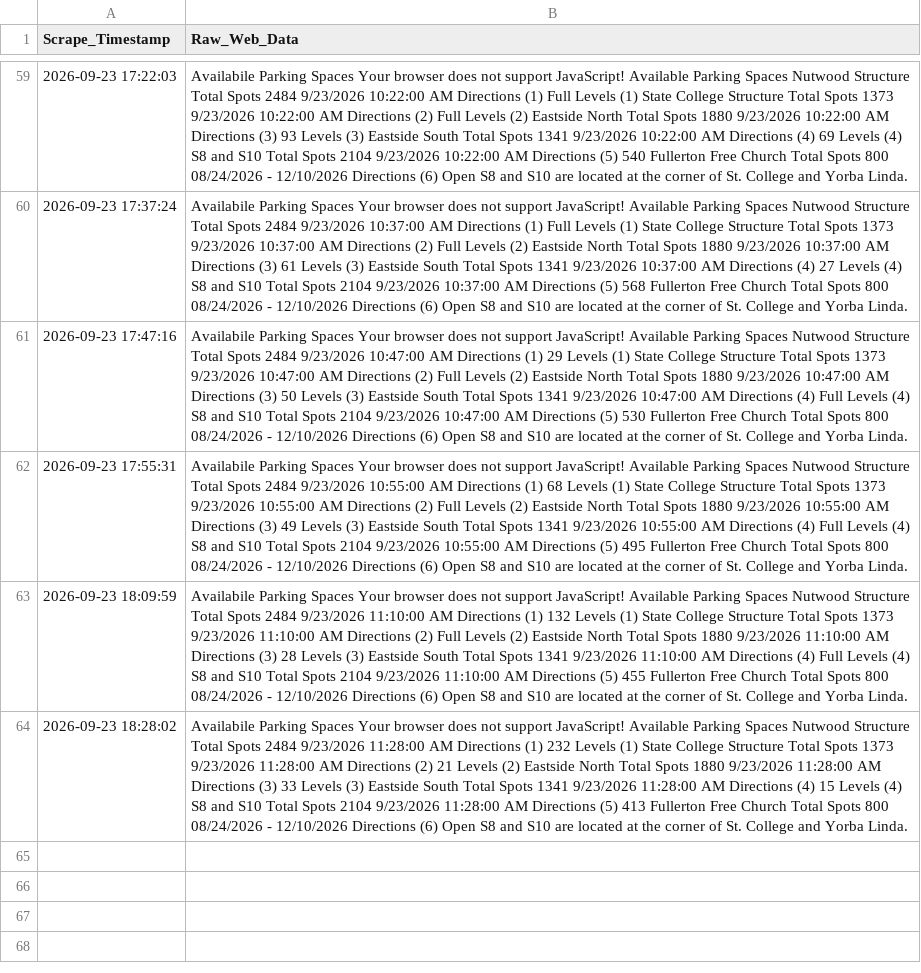
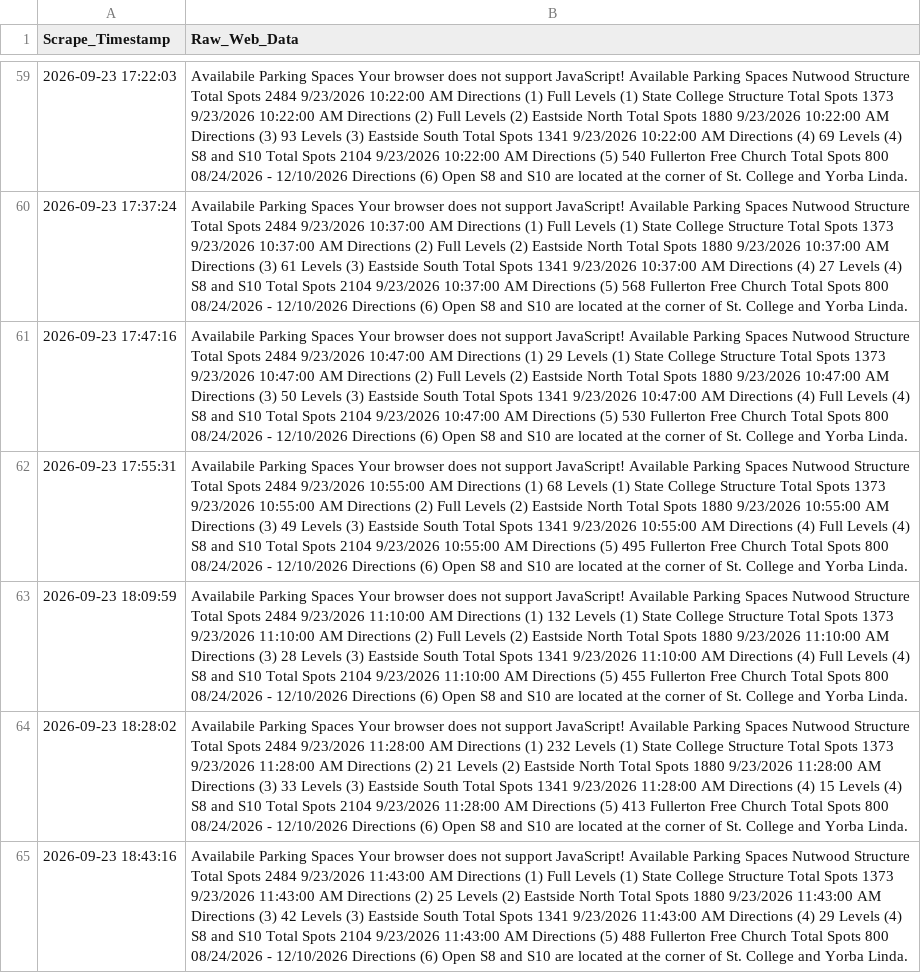
Before and after one commit to Miguelrod1245/csuf-parking-scraper, a CSV file: csuf_semester_parking.csv, drawn as a sheet; only a part is shown, gaps mark what is left out; the diff names each change by its address in the sheet, - before the commit and + after, or states it on an @@ line.

```diff
--- a/csuf_semester_parking.csv
+++ b/csuf_semester_parking.csv
+row 65: 2026-09-23 18:43:16 | Availabile Parking Spaces Your browser does not support JavaScript! Available Parking Spaces Nutwood Structure Total Spots 2484 9/23/2026 11:43:00 AM Directions (1) Full Levels (1) State College Structure Total Spots 1373 9/23/2026 11:43:00 AM Directions (2) 25 Levels (2) Eastside North Total Spots 1880 9/23/2026 11:43:00 AM Directions (3) 42 Levels (3) Eastside South Total Spots 1341 9/23/2026 11:43:00 AM Directions (4) 29 Levels (4) S8 and S10 Total Spots 2104 9/23/2026 11:43:00 AM Directions (5) 488 Fullerton Free Church Total Spots 800 08/24/2026 - 12/10/2026 Directions (6) Open S8 and S10 are located at the corner of St. College and Yorba Linda.
```
